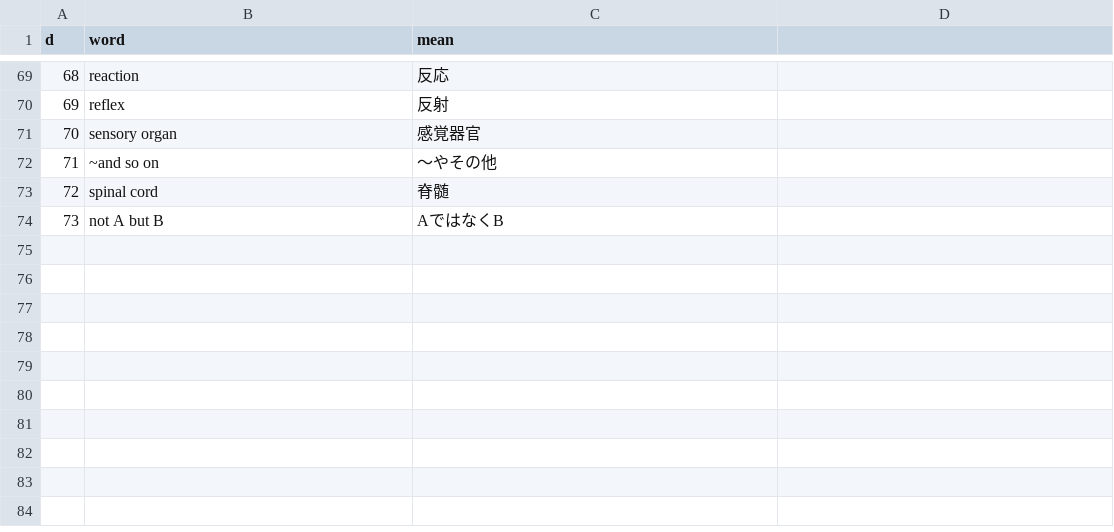
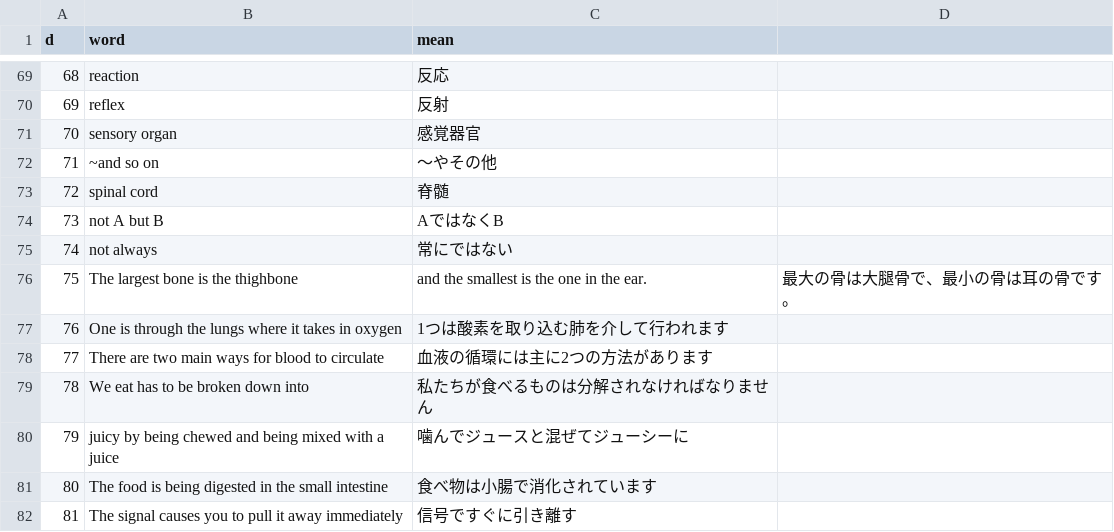
Before and after one commit to AZUMArin/practice, a CSV file: FSE5.csv, drawn as a sheet; only a part is shown, gaps mark what is left out; the diff names each change by its address in the sheet, - before the commit and + after, or states it on an @@ line.

Commit message:
Update FSE5.csv

```diff
--- a/FSE5.csv
+++ b/FSE5.csv
+row 75: 74 | not always | 常にではない
+row 76: 75 | The largest bone is the thighbone | and the smallest is the one in the ear. | 最大の骨は大腿骨で、最小の骨は耳の骨です。
+row 77: 76 | One is through the lungs where it takes in oxygen | 1つは酸素を取り込む肺を介して行われます
+row 78: 77 | There are two main ways for blood to circulate | 血液の循環には主に2つの方法があります
+row 79: 78 | We eat has to be broken down into | 私たちが食べるものは分解されなければなりません
+row 80: 79 | juicy by being chewed and being mixed with a juice | 噛んでジュースと混ぜてジューシーに
+row 81: 80 | The food is being digested in the small intestine | 食べ物は小腸で消化されています
+row 82: 81 | The signal causes you to pull it away immediately | 信号ですぐに引き離す
```
